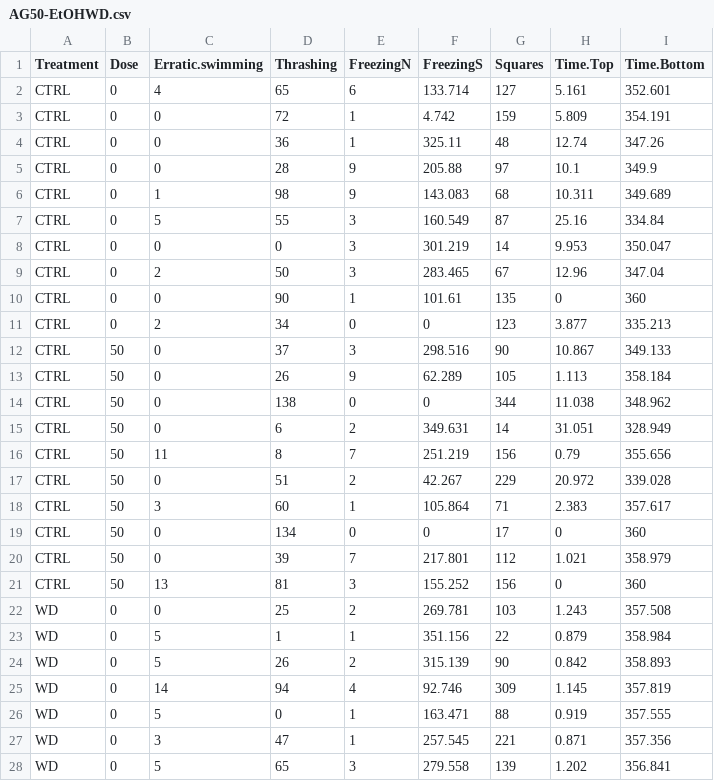
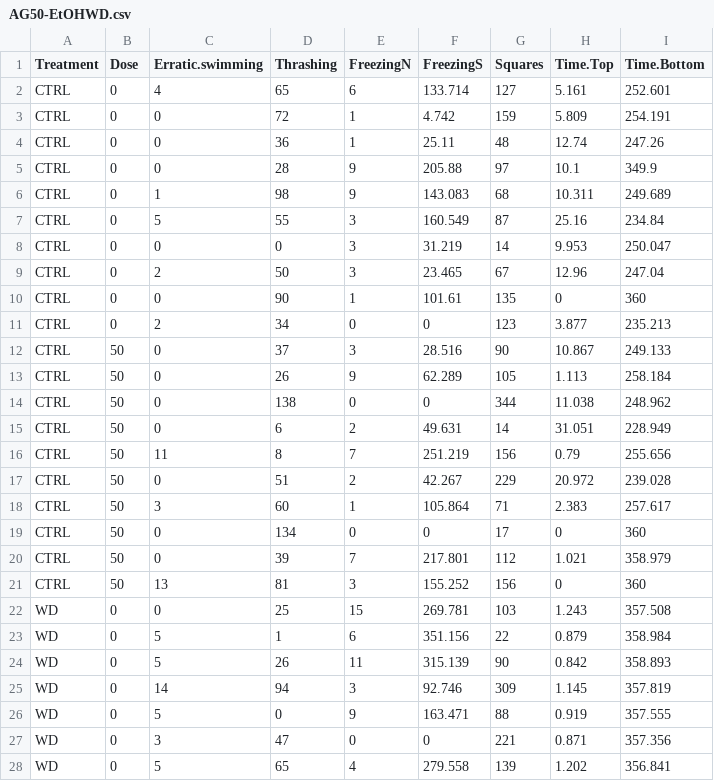
Before and after one commit to lanec-unifesspa/etoh-withdrawal, a CSV file: NOS2/AG50-EtOHWD.csv, drawn as a sheet; only a part is shown; the diff covers the shown part only.

Commit message:
Add files via upload

```diff
--- a/NOS2/AG50-EtOHWD.csv
+++ b/NOS2/AG50-EtOHWD.csv
@@ -1,19 +1,19 @@
 Treatment,Dose,Erratic.swimming,Thrashing,FreezingN,FreezingS,Squares,Time.Top,Time.Bottom
-CTRL,0,4,65,6,133.714,127,5.161,352.601
-CTRL,0,0,72,1,4.742,159,5.809,354.191
-CTRL,0,0,36,1,325.11,48,12.74,347.26
+CTRL,0,4,65,6,133.714,127,5.161,252.601
+CTRL,0,0,72,1,4.742,159,5.809,254.191
+CTRL,0,0,36,1,25.11,48,12.74,247.26
 CTRL,0,0,28,9,205.88,97,10.1,349.9
-CTRL,0,1,98,9,143.083,68,10.311,349.689
-CTRL,0,5,55,3,160.549,87,25.16,334.84
-CTRL,0,0,0,3,301.219,14,9.953,350.047
-CTRL,0,2,50,3,283.465,67,12.96,347.04
+CTRL,0,1,98,9,143.083,68,10.311,249.689
+CTRL,0,5,55,3,160.549,87,25.16,234.84
+CTRL,0,0,0,3,31.219,14,9.953,250.047
+CTRL,0,2,50,3,23.465,67,12.96,247.04
 CTRL,0,0,90,1,101.61,135,0,360
-CTRL,0,2,34,0,0,123,3.877,335.213
-CTRL,50,0,37,3,298.516,90,10.867,349.133
-CTRL,50,0,26,9,62.289,105,1.113,358.184
-CTRL,50,0,138,0,0,344,11.038,348.962
-CTRL,50,0,6,2,349.631,14,31.051,328.949
-CTRL,50,11,8,7,251.219,156,0.79,355.656
-CTRL,50,0,51,2,42.267,229,20.972,339.028
-CTRL,50,3,60,1,105.864,71,2.383,357.617
+CTRL,0,2,34,0,0,123,3.877,235.213
+CTRL,50,0,37,3,28.516,90,10.867,249.133
+CTRL,50,0,26,9,62.289,105,1.113,258.184
+CTRL,50,0,138,0,0,344,11.038,248.962
+CTRL,50,0,6,2,49.631,14,31.051,228.949
+CTRL,50,11,8,7,251.219,156,0.79,255.656
+CTRL,50,0,51,2,42.267,229,20.972,239.028
+CTRL,50,3,60,1,105.864,71,2.383,257.617
 CTRL,50,0,134,0,0,17,0,360
@@ -21,8 +21,8 @@ CTRL,50,0,39,7,217.801,112,1.021,358.979
 CTRL,50,13,81,3,155.252,156,0,360
-WD,0,0,25,2,269.781,103,1.243,357.508
-WD,0,5,1,1,351.156,22,0.879,358.984
-WD,0,5,26,2,315.139,90,0.842,358.893
-WD,0,14,94,4,92.746,309,1.145,357.819
-WD,0,5,0,1,163.471,88,0.919,357.555
-WD,0,3,47,1,257.545,221,0.871,357.356
-WD,0,5,65,3,279.558,139,1.202,356.841
+WD,0,0,25,15,269.781,103,1.243,357.508
+WD,0,5,1,6,351.156,22,0.879,358.984
+WD,0,5,26,11,315.139,90,0.842,358.893
+WD,0,14,94,3,92.746,309,1.145,357.819
+WD,0,5,0,9,163.471,88,0.919,357.555
+WD,0,3,47,0,0,221,0.871,357.356
+WD,0,5,65,4,279.558,139,1.202,356.841
```
Also changed, not shown: 30 edited cells elsewhere in this file.
